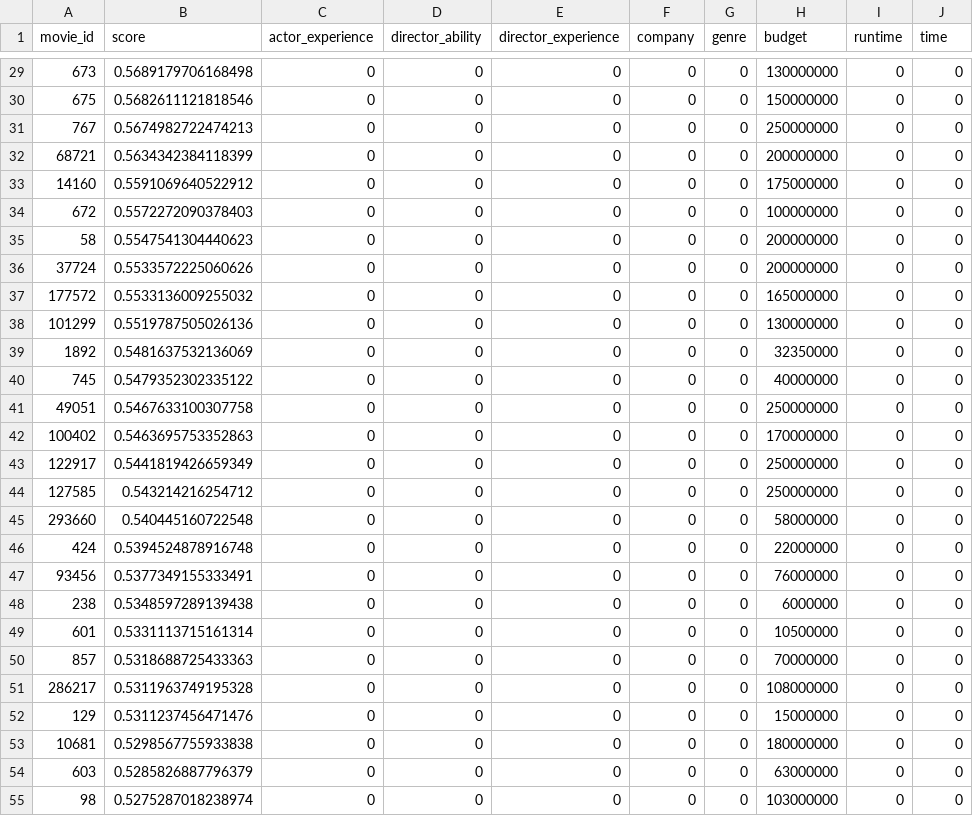
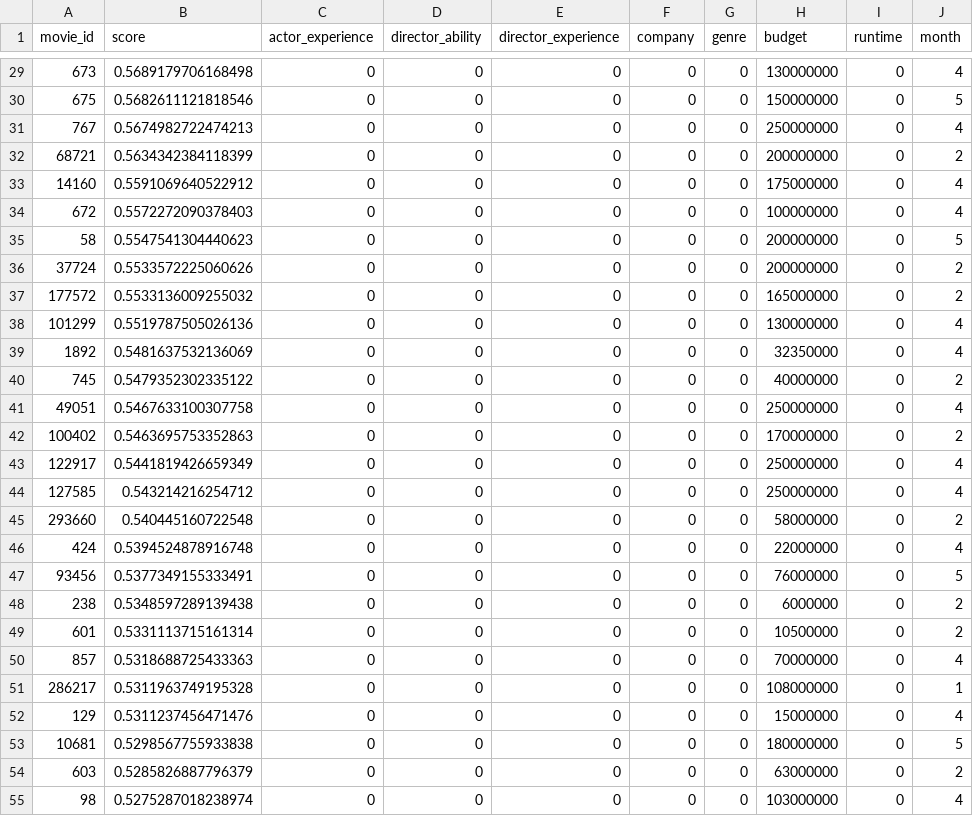
Before and after one commit to AlexTK2012/HKU-7507-Visual-Analysis, a CSV file: data/result_top100_heatmap.csv, drawn as a sheet; only a part is shown, gaps mark what is left out; the diff covers the shown part only.

```diff
--- a/data/result_top100_heatmap.csv
+++ b/data/result_top100_heatmap.csv
@@ -1 +1 @@
-movie_id,score,actor_experience,director_ability,director_experience,company,genre,budget,runtime,time
+movie_id,score,actor_experience,director_ability,director_experience,company,genre,budget,runtime,month
@@ -29,27 +29,27 @@ movie_id,score,actor_experience,director_ability,director_experience,company,gen
-673,0.5689179706168498,0,0,0,0,0,130000000,0,0
-675,0.5682611121818546,0,0,0,0,0,150000000,0,0
-767,0.5674982722474213,0,0,0,0,0,250000000,0,0
-68721,0.5634342384118399,0,0,0,0,0,200000000,0,0
-14160,0.5591069640522912,0,0,0,0,0,175000000,0,0
-672,0.5572272090378403,0,0,0,0,0,100000000,0,0
-58,0.5547541304440623,0,0,0,0,0,200000000,0,0
-37724,0.5533572225060626,0,0,0,0,0,200000000,0,0
-177572,0.5533136009255032,0,0,0,0,0,165000000,0,0
-101299,0.5519787505026136,0,0,0,0,0,130000000,0,0
-1892,0.5481637532136069,0,0,0,0,0,32350000,0,0
-745,0.5479352302335122,0,0,0,0,0,40000000,0,0
-49051,0.5467633100307758,0,0,0,0,0,250000000,0,0
-100402,0.5463695753352863,0,0,0,0,0,170000000,0,0
-122917,0.5441819426659349,0,0,0,0,0,250000000,0,0
-127585,0.543214216254712,0,0,0,0,0,250000000,0,0
-293660,0.540445160722548,0,0,0,0,0,58000000,0,0
-424,0.5394524878916748,0,0,0,0,0,22000000,0,0
-93456,0.5377349155333491,0,0,0,0,0,76000000,0,0
-238,0.5348597289139438,0,0,0,0,0,6000000,0,0
-601,0.5331113715161314,0,0,0,0,0,10500000,0,0
-857,0.5318688725433363,0,0,0,0,0,70000000,0,0
-286217,0.5311963749195328,0,0,0,0,0,108000000,0,0
-129,0.5311237456471476,0,0,0,0,0,15000000,0,0
-10681,0.5298567755933838,0,0,0,0,0,180000000,0,0
-603,0.5285826887796379,0,0,0,0,0,63000000,0,0
-98,0.5275287018238974,0,0,0,0,0,103000000,0,0
+673,0.5689179706168498,0,0,0,0,0,130000000,0,4
+675,0.5682611121818546,0,0,0,0,0,150000000,0,5
+767,0.5674982722474213,0,0,0,0,0,250000000,0,4
+68721,0.5634342384118399,0,0,0,0,0,200000000,0,2
+14160,0.5591069640522912,0,0,0,0,0,175000000,0,4
+672,0.5572272090378403,0,0,0,0,0,100000000,0,4
+58,0.5547541304440623,0,0,0,0,0,200000000,0,5
+37724,0.5533572225060626,0,0,0,0,0,200000000,0,2
+177572,0.5533136009255032,0,0,0,0,0,165000000,0,2
+101299,0.5519787505026136,0,0,0,0,0,130000000,0,4
+1892,0.5481637532136069,0,0,0,0,0,32350000,0,4
+745,0.5479352302335122,0,0,0,0,0,40000000,0,2
+49051,0.5467633100307758,0,0,0,0,0,250000000,0,4
+100402,0.5463695753352863,0,0,0,0,0,170000000,0,2
+122917,0.5441819426659349,0,0,0,0,0,250000000,0,4
+127585,0.543214216254712,0,0,0,0,0,250000000,0,4
+293660,0.540445160722548,0,0,0,0,0,58000000,0,2
+424,0.5394524878916748,0,0,0,0,0,22000000,0,4
+93456,0.5377349155333491,0,0,0,0,0,76000000,0,5
+238,0.5348597289139438,0,0,0,0,0,6000000,0,2
+601,0.5331113715161314,0,0,0,0,0,10500000,0,2
+857,0.5318688725433363,0,0,0,0,0,70000000,0,4
+286217,0.5311963749195328,0,0,0,0,0,108000000,0,1
+129,0.5311237456471476,0,0,0,0,0,15000000,0,4
+10681,0.5298567755933838,0,0,0,0,0,180000000,0,5
+603,0.5285826887796379,0,0,0,0,0,63000000,0,2
+98,0.5275287018238974,0,0,0,0,0,103000000,0,4
```
Also changed, not shown: 73 edited cells elsewhere in this file, 8 other files.
